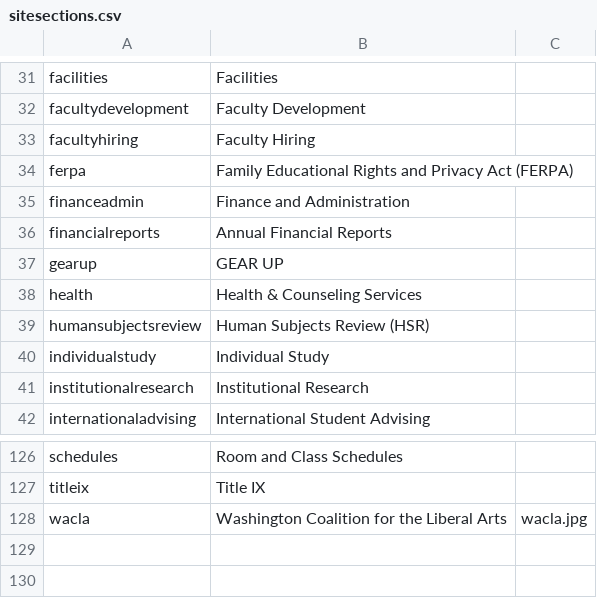
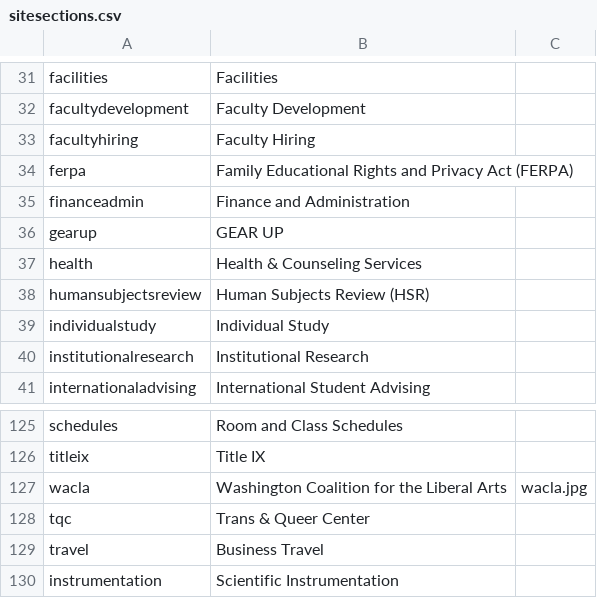
Before and after one commit to elaineatevergreen/all, a CSV file: modules/custom/evergreen_migration/migrations/sitesections.csv, drawn as a sheet; only a part is shown, gaps mark what is left out; removed rows and columns are numbered as before the commit, all else as after; the diff names each change by its address in the sheet, - before the commit and + after, or states it on an @@ line.

Commit message:
Updates to site list for migration

```diff
--- a/modules/custom/evergreen_migration/migrations/sitesections.csv
+++ b/modules/custom/evergreen_migration/migrations/sitesections.csv
-row 36: financialreports | Annual Financial Reports
+row 128: tqc | Trans & Queer Center
+row 129: travel | Business Travel
+row 130: instrumentation | Scientific Instrumentation
```
